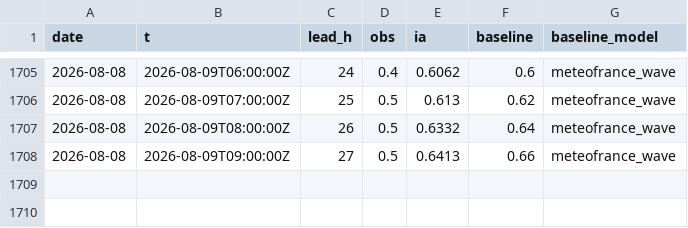
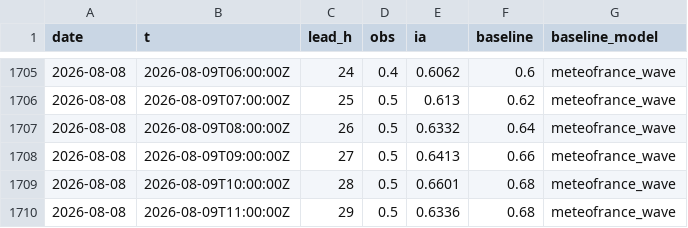
Before and after one commit to Matt29/metocean-ai-scoreboard, a CSV file: data/anglet/series.csv, drawn as a sheet; only a part is shown, gaps mark what is left out; the diff names each change by its address in the sheet, - before the commit and + after, or states it on an @@ line.

```diff
--- a/data/anglet/series.csv
+++ b/data/anglet/series.csv
+row 1709: 2026-08-08 | 2026-08-09T10:00:00Z | 28 | 0.5 | 0.6601 | 0.68 | meteofrance_wave
+row 1710: 2026-08-08 | 2026-08-09T11:00:00Z | 29 | 0.5 | 0.6336 | 0.68 | meteofrance_wave
```
Also changed, not shown: data/brest/series.csv, data/cherbourg-vent/series.csv, 23 other files.
